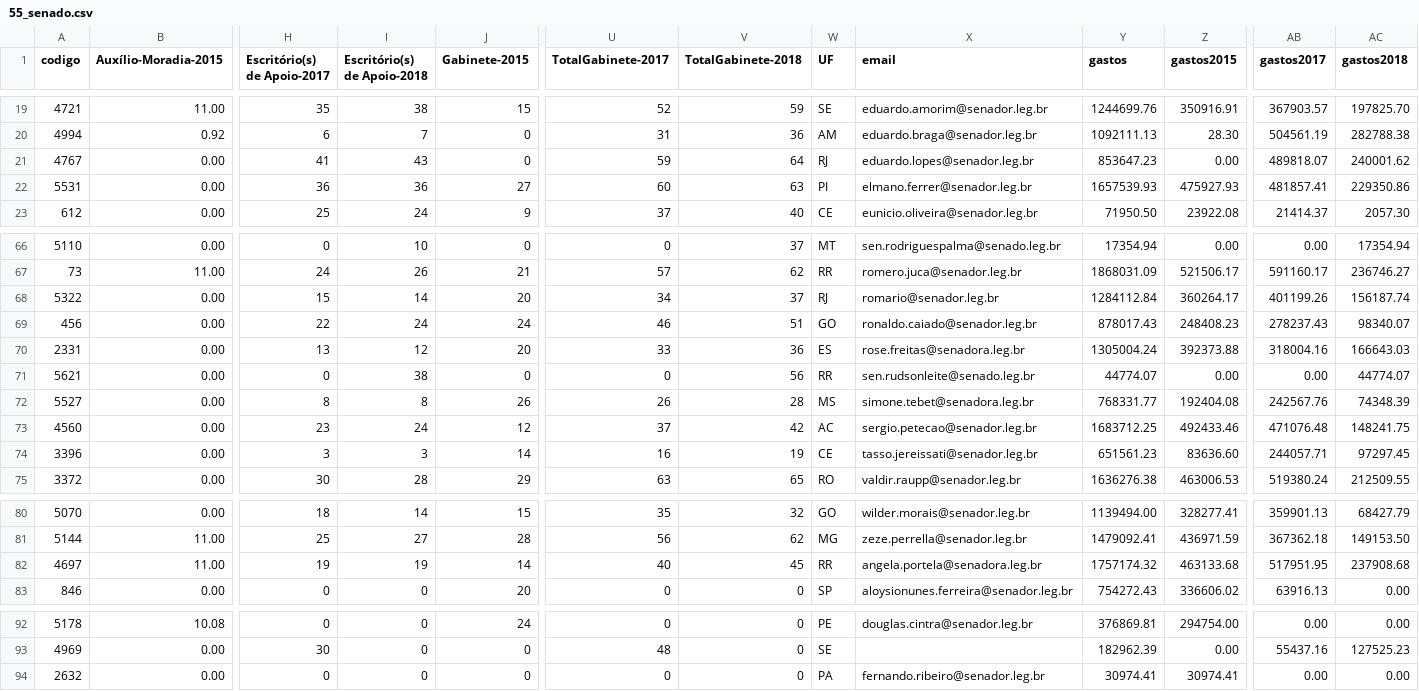
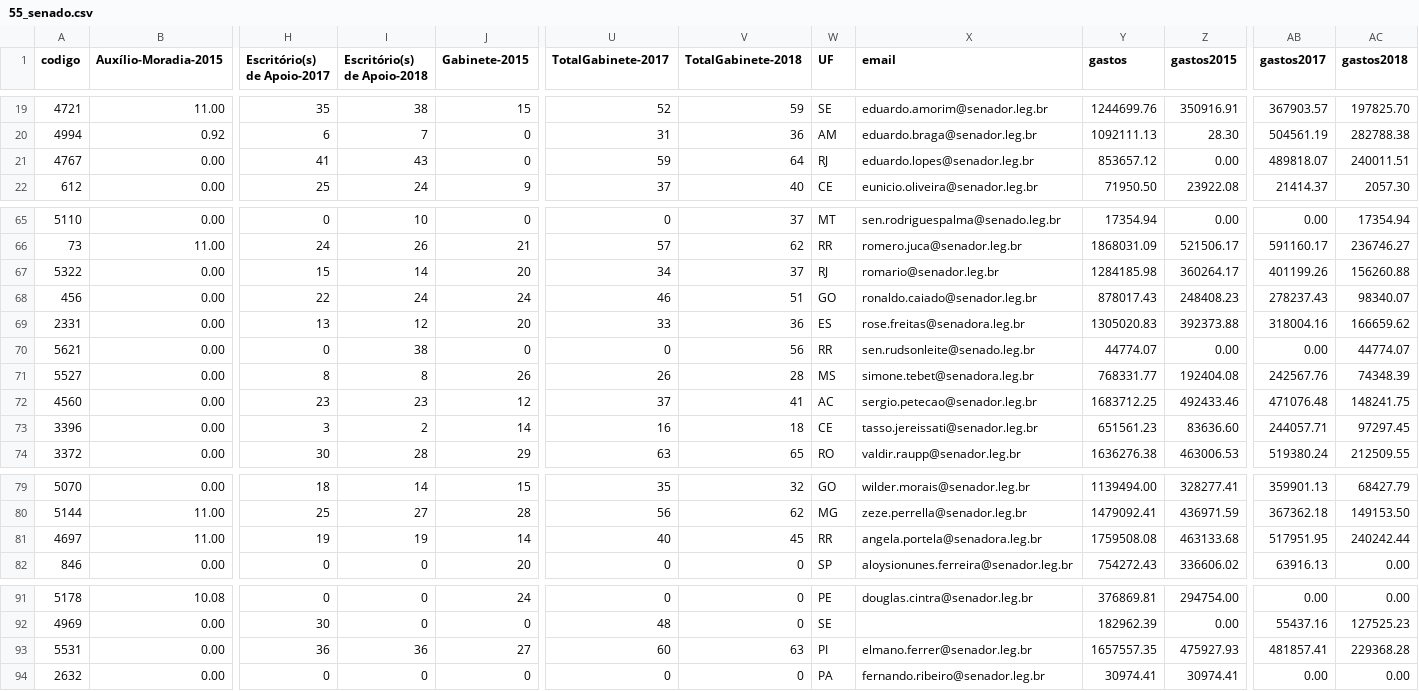
Before and after one commit to RobStelling/senado, a CSV file: csv/55_senado.csv, drawn as a sheet; only a part is shown, gaps mark what is left out; removed rows and columns are numbered as before the commit, all else as after; rows hold the shown columns only; the diff covers the shown part only; the diff names each change by its address in the sheet, - before the commit and + after, or states it on an @@ line.

Commit message:
Atualização de dados do Senado (55)- auto

```diff
--- a/csv/55_senado.csv
+++ b/csv/55_senado.csv
-Y21 (gastos): 853647.23
+Y21 (gastos): 853657.12
-AC21 (gastos2018): 240001.62
+AC21 (gastos2018): 240011.51
-row 22: 5531 | 0.00 | 36 | 36 | 27 | 60 | 63 | PI | elmano.ferrer@senador.leg.br | 1657539.93 | 475927.93 | 481857.41 | 229350.86
-Y67 (gastos): 1284112.84
+Y67 (gastos): 1284185.98
-AC67 (gastos2018): 156187.74
+AC67 (gastos2018): 156260.88
-Y69 (gastos): 1305004.24
+Y69 (gastos): 1305020.83
-AC69 (gastos2018): 166643.03
+AC69 (gastos2018): 166659.62
-I72 (Escritório(s) de Apoio-2018): 24
+I72 (Escritório(s) de Apoio-2018): 23
-V72 (TotalGabinete-2018): 42
+V72 (TotalGabinete-2018): 41
-I73 (Escritório(s) de Apoio-2018): 3
+I73 (Escritório(s) de Apoio-2018): 2
-V73 (TotalGabinete-2018): 19
+V73 (TotalGabinete-2018): 18
-Y81 (gastos): 1757174.32
+Y81 (gastos): 1759508.08
-AC81 (gastos2018): 237908.68
+AC81 (gastos2018): 240242.44
+row 93: 5531 | 0.00 | 36 | 36 | 27 | 60 | 63 | PI | elmano.ferrer@senador.leg.br | 1657557.35 | 475927.93 | 481857.41 | 229368.28
```
Also changed, not shown: 34 edited cells elsewhere in this file, csv/55_gastoEstados.csv, csv/55_gastoPartidos.csv, 11 other files.
